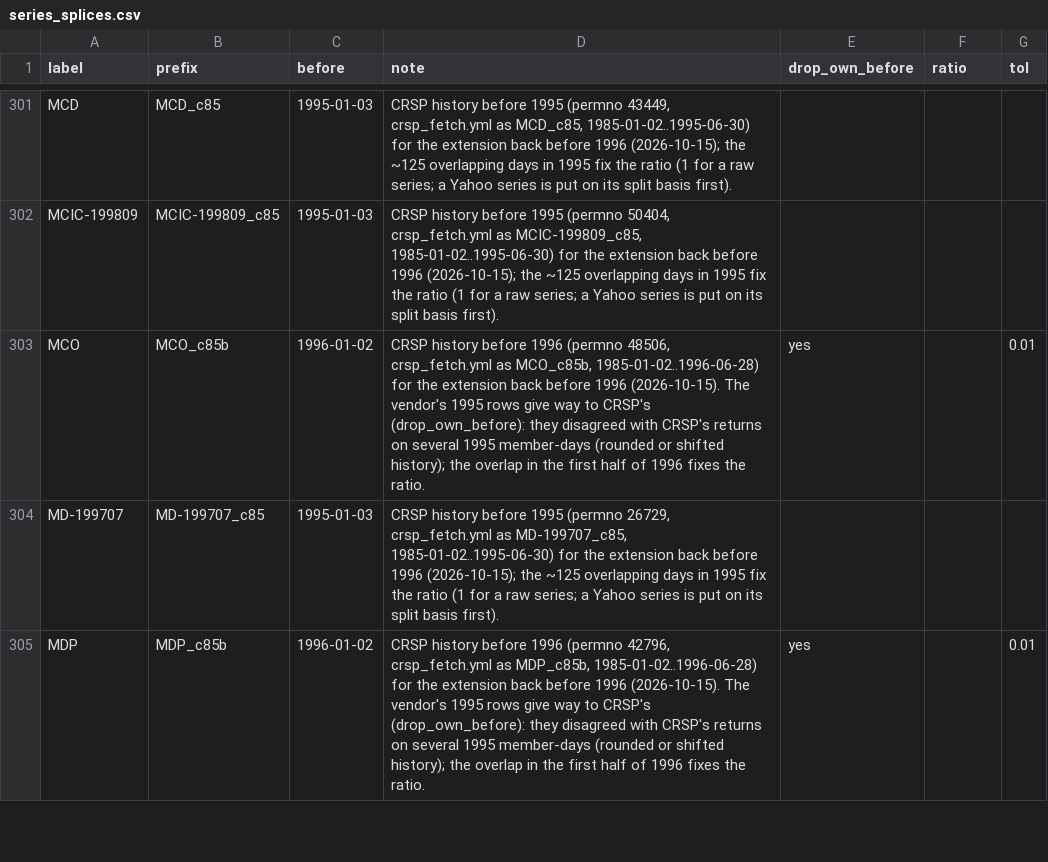
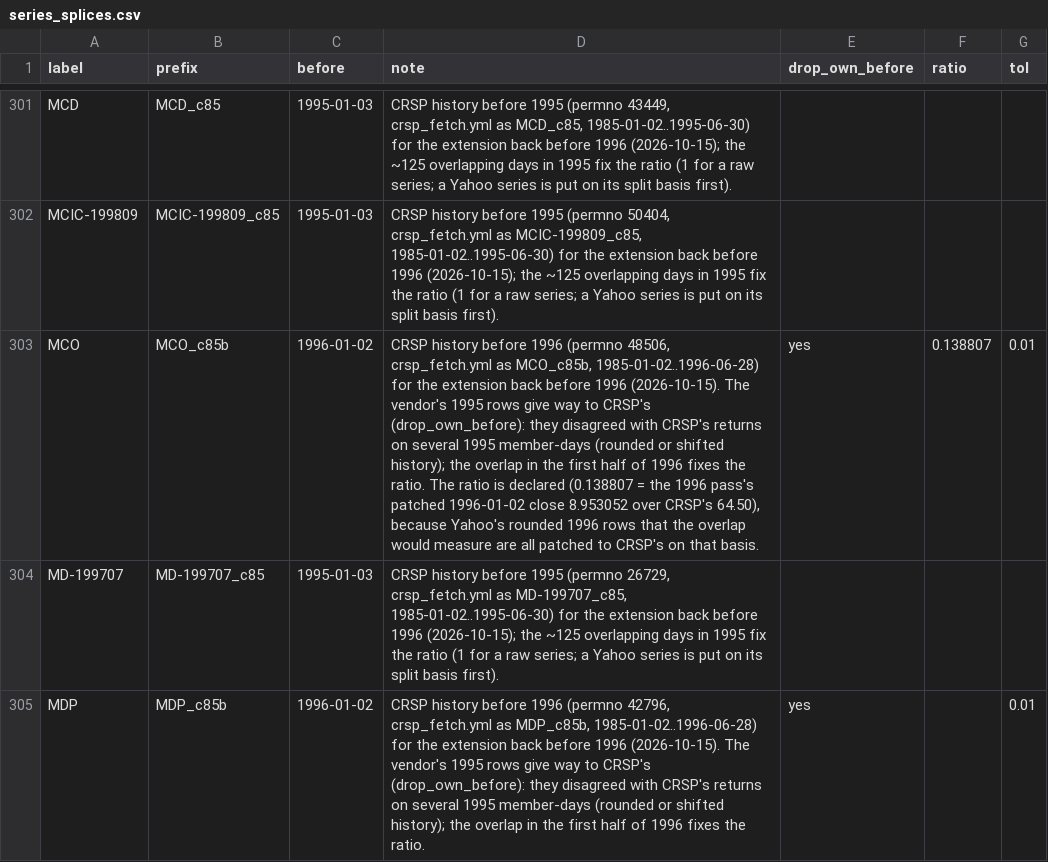
Before and after one commit to Johnbrick123/sp500-data, a CSV file: series_splices.csv, drawn as a sheet; only a part is shown, gaps mark what is left out; the diff names each change by its address in the sheet, - before the commit and + after, or states it on an @@ line.

```diff
--- a/series_splices.csv
+++ b/series_splices.csv
-D303 (note): …the ratio.
+D303 (note): …the ratio. The ratio is declared (0.138807 = the 1996 pass's patched 1996-01-02 close 8.953052 over CRSP's 64.50), because Yahoo's rounded 1996 rows that the overlap would measure are all patched to CRSP's on that basis.
-F303 (ratio): (empty)
+F303 (ratio): 0.138807
```
Also changed, not shown: 1 other file.
